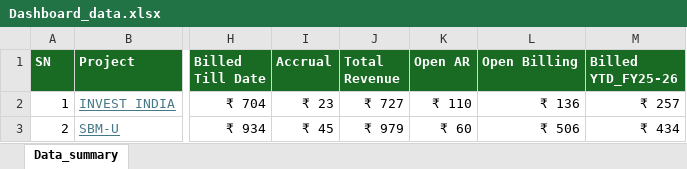
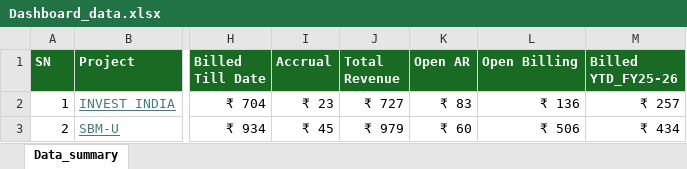
Before and after one commit to avdhootr3/bsdprojects, an Excel workbook: data/Dashboard_data.xlsx, sheet Data_summary, drawn as a sheet; only a part is shown, gaps mark what is left out; values as stored, in another font and other column widths than the file's, no borders; conditional formats not drawn; the diff covers the shown part only; the diff names each change by its address in the sheet, - before the commit and + after, or states it on an @@ line.

Commit message:
Auto update Dashboard_data.xlsx

```diff
--- a/data/Dashboard_data.xlsx (sheet Data_summary)
+++ b/data/Dashboard_data.xlsx (sheet Data_summary)
-K2 (Open AR): ₹ 110
+K2 (Open AR): ₹ 83
```
Also changed, not shown: 1 added row and 58 edited cells elsewhere in this sheet.
